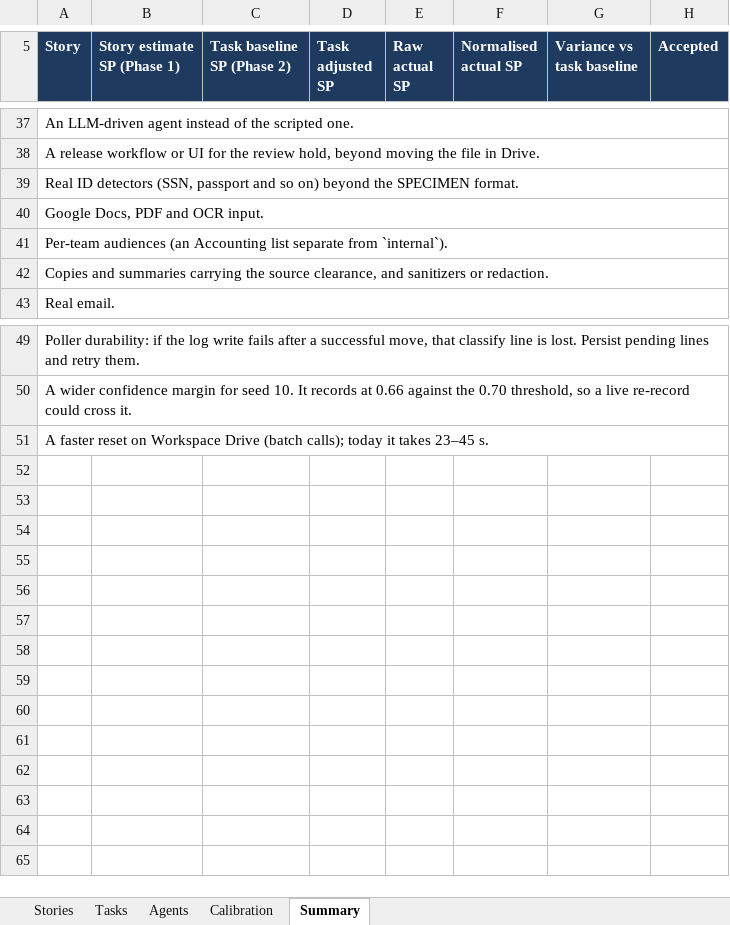
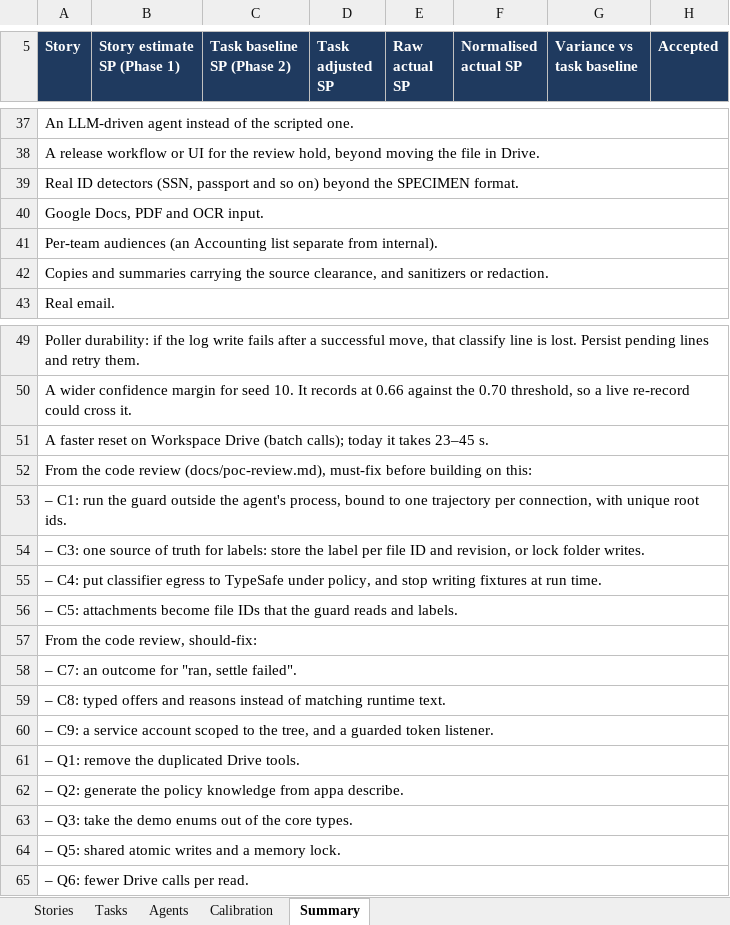
Before and after one commit to soham956/OpenAPPA, an Excel workbook: planning/Hashirai Clearance POC - Plan.xlsx, sheet Summary, drawn as a sheet; only a part is shown, gaps mark what is left out; values as stored, in another font and other column widths than the file's, no borders; the diff names each change by its address in the sheet, - before the commit and + after, or states it on an @@ line.

```diff
--- a/planning/Hashirai Clearance POC - Plan.xlsx (sheet Summary)
+++ b/planning/Hashirai Clearance POC - Plan.xlsx (sheet Summary)
@@ column A (Story) renumbered in row 41 @@
+row 52: From the code review (docs/poc-review.md), must-fix before building on this:
+row 53: – C1: run the guard outside the agent's process, bound to one trajectory per connection, with unique root ids.
+row 54: – C3: one source of truth for labels: store the label per file ID and revision, or lock folder writes.
+row 55: – C4: put classifier egress to TypeSafe under policy, and stop writing fixtures at run time.
+row 56: – C5: attachments become file IDs that the guard reads and labels.
+row 57: From the code review, should-fix:
+row 58: – C7: an outcome for "ran, settle failed".
+row 59: – C8: typed offers and reasons instead of matching runtime text.
+row 60: – C9: a service account scoped to the tree, and a guarded token listener.
+row 61: – Q1: remove the duplicated Drive tools.
+row 62: – Q2: generate the policy knowledge from appa describe.
+row 63: – Q3: take the demo enums out of the core types.
+row 64: – Q5: shared atomic writes and a memory lock.
+row 65: – Q6: fewer Drive calls per read.
```
Also changed, not shown: sheet Tasks, 2 other files.
